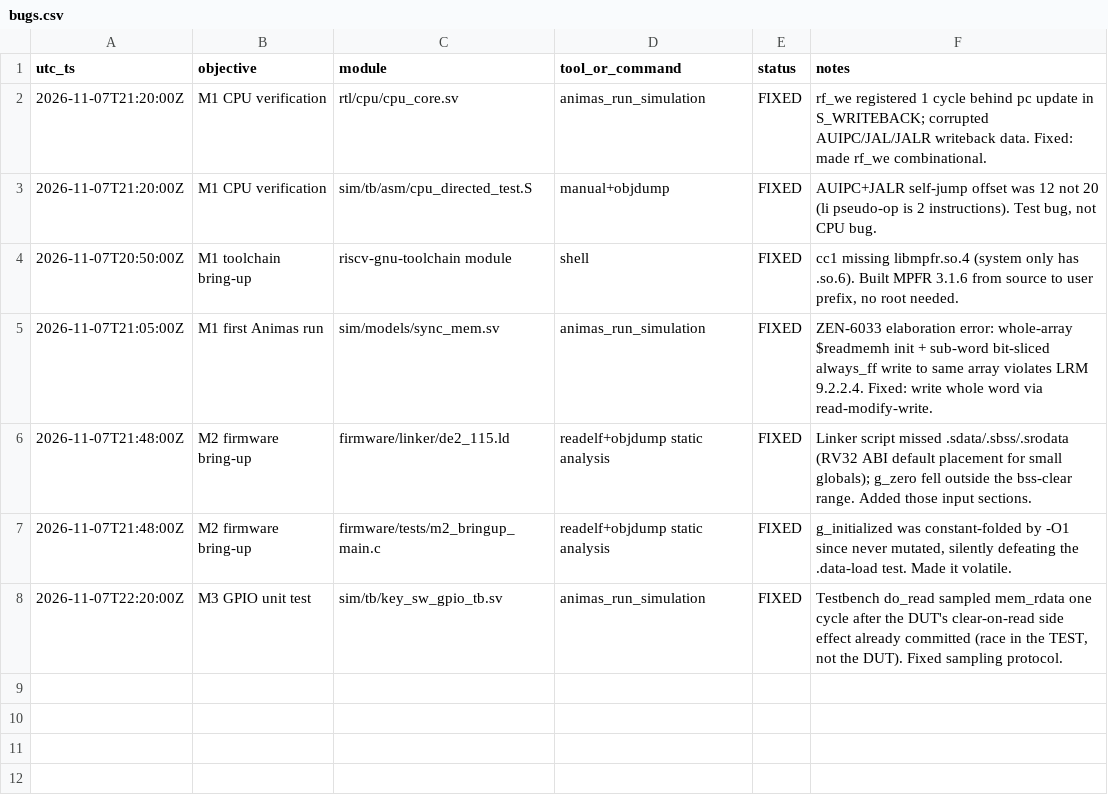
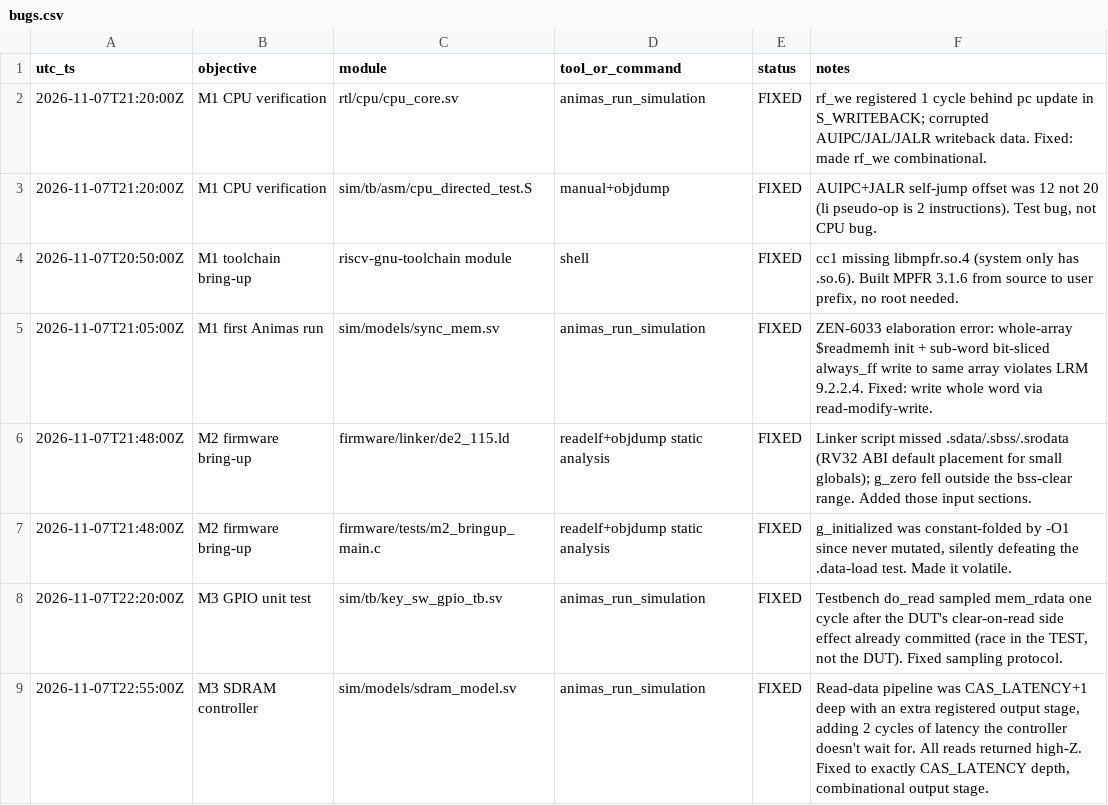
Before and after one commit to ManuelRivera0420/aiuC_proj, a CSV file: research/bugs.csv, drawn as a sheet.

```diff
--- a/research/bugs.csv
+++ b/research/bugs.csv
@@ -8 +8,2 @@ utc_ts,objective,module,tool_or_command,status,notes
 2026-11-07T22:20:00Z,M3 GPIO unit test,sim/tb/key_sw_gpio_tb.sv,animas_run_simulation,FIXED,"Testbench do_read sampled mem_rdata one cycle after the DUT's clear-on-read side effect already committed (race in the TEST, not the DUT). Fixed sampling protocol."
+2026-11-07T22:55:00Z,M3 SDRAM controller,sim/models/sdram_model.sv,animas_run_simulation,FIXED,"Read-data pipeline was CAS_LATENCY+1 deep with an extra registered output stage, adding 2 cycles of latency the controller doesn't wait for. All reads returned high-Z. Fixed to exactly CAS_LATENCY depth, combinational output stage."
```
Also changed, not shown: research/metrics.csv, 8 other files.
